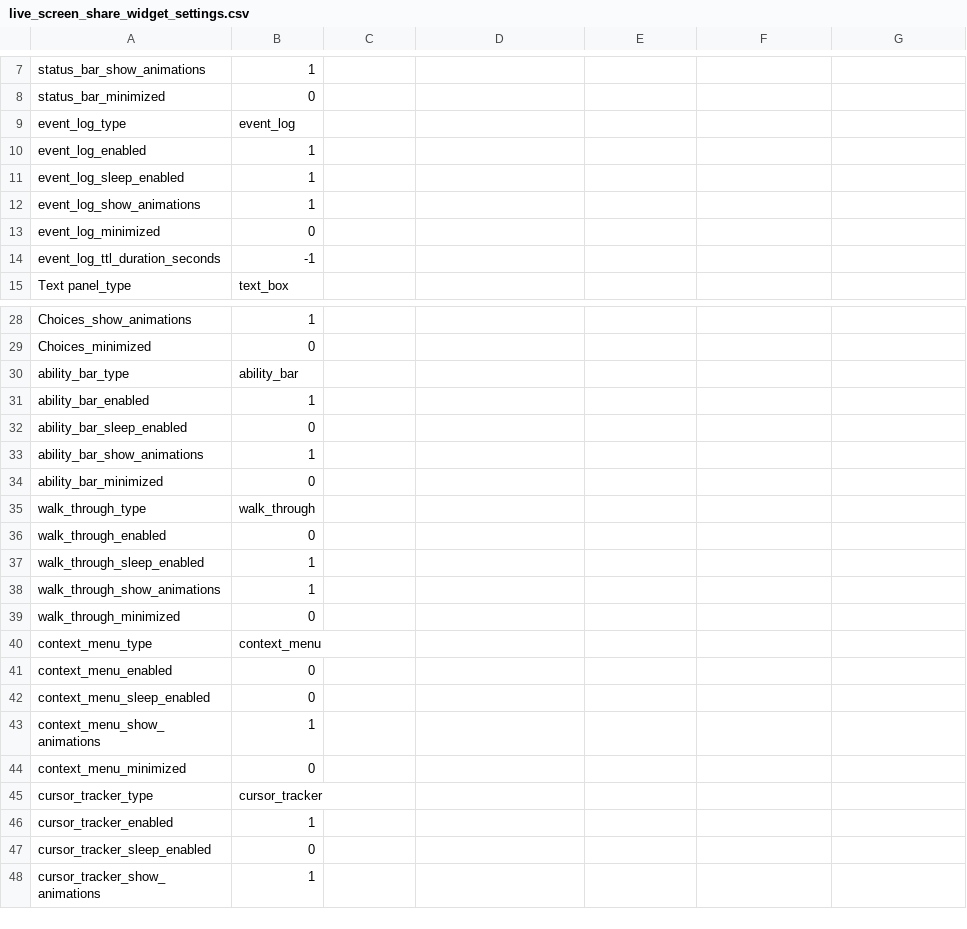
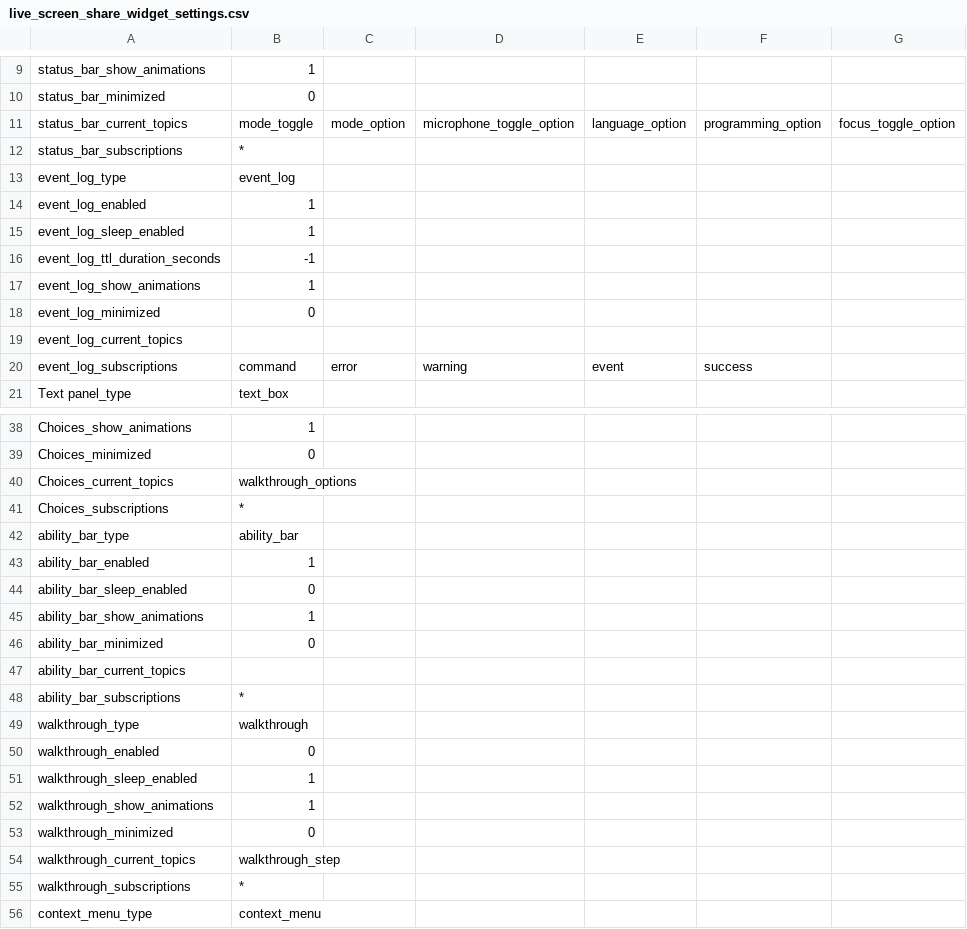
Before and after one commit to pokey/pokey_talon, a CSV file: talon-hud-settings/live_screen_share_widget_settings.csv, drawn as a sheet; only a part is shown, gaps mark what is left out; the shorter side is filled out with more unchanged rows; the diff covers the shown part only.

Commit message:
Upgrade talon hud settings

```diff
--- a/talon-hud-settings/live_screen_share_widget_settings.csv
+++ b/talon-hud-settings/live_screen_share_widget_settings.csv
@@ -8,2 +10,4 @@ status_bar_show_animations,1
 status_bar_minimized,0
+status_bar_current_topics,mode_toggle,mode_option,microphone_toggle_option,language_option,programming_option,focus_toggle_option
+status_bar_subscriptions,*
 event_log_type,event_log
@@ -11,5 +15,7 @@ event_log_enabled,1
 event_log_sleep_enabled,1
+event_log_ttl_duration_seconds,-1
 event_log_show_animations,1
 event_log_minimized,0
-event_log_ttl_duration_seconds,-1
+event_log_current_topics,
+event_log_subscriptions,command,error,warning,event,success
 Text panel_type,text_box
@@ -29,2 +39,4 @@ Choices_show_animations,1
 Choices_minimized,0
+Choices_current_topics,walkthrough_options
+Choices_subscriptions,*
 ability_bar_type,ability_bar
@@ -34,7 +46,11 @@ ability_bar_show_animations,1
 ability_bar_minimized,0
-walk_through_type,walk_through
-walk_through_enabled,0
-walk_through_sleep_enabled,1
-walk_through_show_animations,1
-walk_through_minimized,0
+ability_bar_current_topics,
+ability_bar_subscriptions,*
+walkthrough_type,walkthrough
+walkthrough_enabled,0
+walkthrough_sleep_enabled,1
+walkthrough_show_animations,1
+walkthrough_minimized,0
+walkthrough_current_topics,walkthrough_step
+walkthrough_subscriptions,*
 context_menu_type,context_menu
```
Also changed, not shown: 13 added rows elsewhere in this file, talon-hud-settings/monitor(0_0_1496_967).csv, talon-hud-settings/recording_screen_monitor(0_0_1728_1117).csv, 4 other files.
